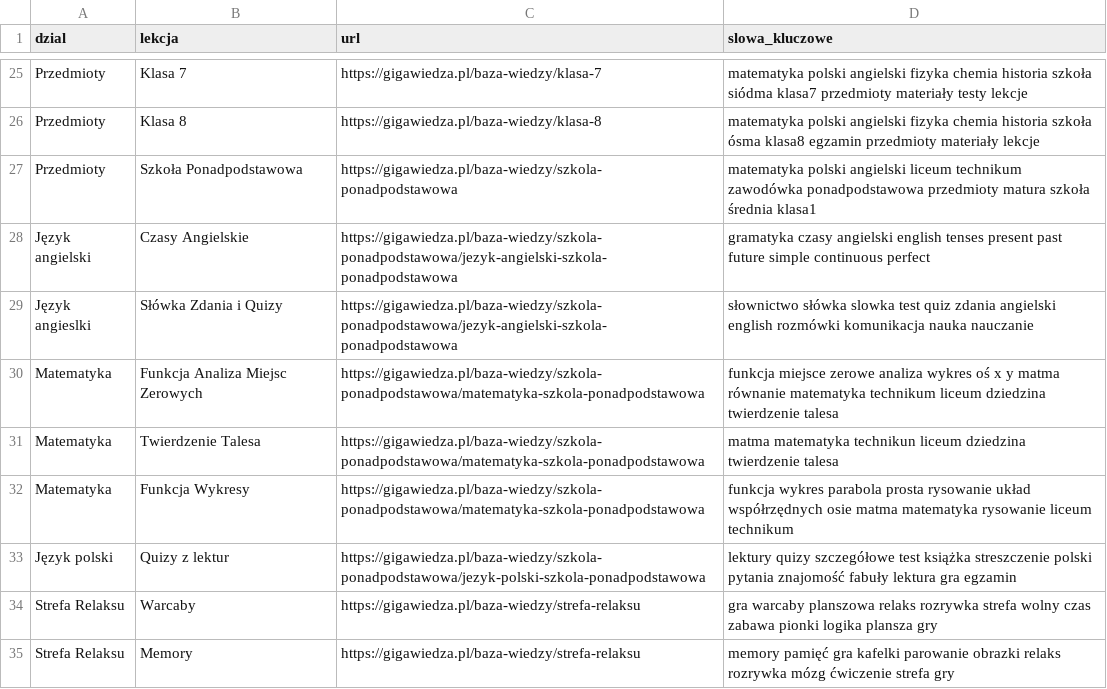
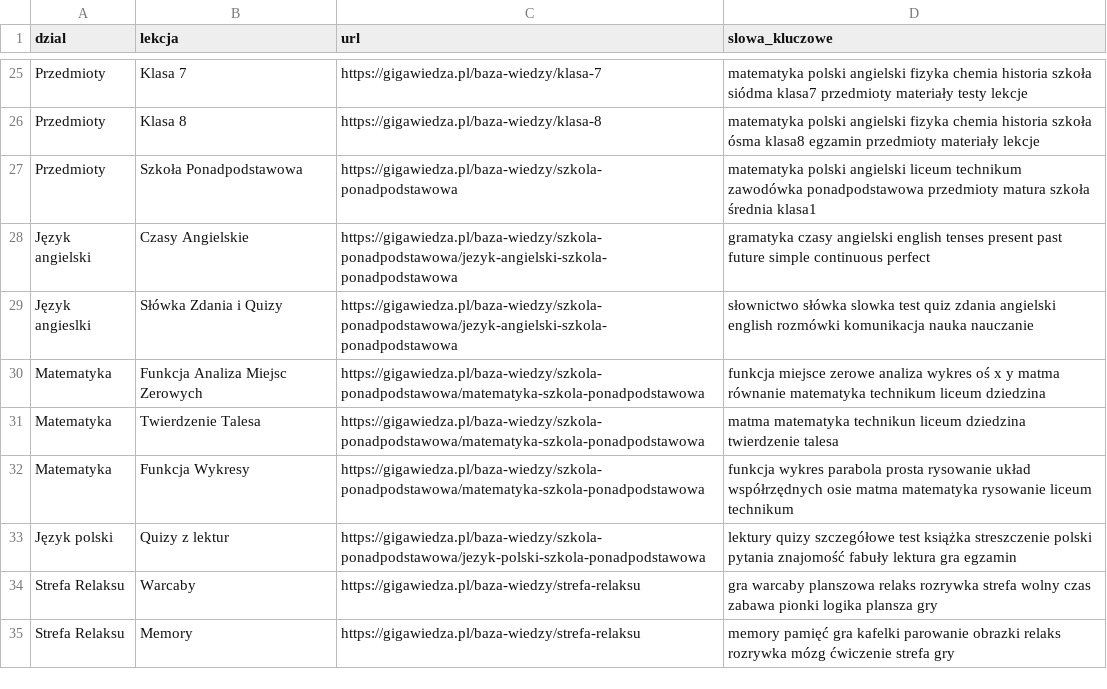
Before and after one commit to Radar1111/moje-projekty-streamlit, a CSV file: WirtualnyAsystent/lekcje.csv, drawn as a sheet; only a part is shown, gaps mark what is left out.

Commit message:
Update lekcje.csv

```diff
--- a/WirtualnyAsystent/lekcje.csv
+++ b/WirtualnyAsystent/lekcje.csv
@@ -29,3 +29,3 @@ Język angielski,Czasy Angielskie,https://gigawiedza.pl/baza-wiedzy/szkola-ponad
 Język angieslki,Słówka Zdania i Quizy,https://gigawiedza.pl/baza-wiedzy/szkola-ponadpodstawowa/jezyk-angielski-szkola-ponadpodstawowa,słownictwo słówka slowka test quiz zdania angielski english rozmówki komunikacja nauka nauczanie
-Matematyka,Funkcja Analiza Miejsc Zerowych,https://gigawiedza.pl/baza-wiedzy/szkola-ponadpodstawowa/matematyka-szkola-ponadpodstawowa,funkcja miejsce zerowe analiza wykres oś x y matma równanie matematyka technikum liceum dziedzina twierdzenie talesa
+Matematyka,Funkcja Analiza Miejsc Zerowych,https://gigawiedza.pl/baza-wiedzy/szkola-ponadpodstawowa/matematyka-szkola-ponadpodstawowa,funkcja miejsce zerowe analiza wykres oś x y matma równanie matematyka technikum liceum dziedzina
 Matematyka,Twierdzenie Talesa ,https://gigawiedza.pl/baza-wiedzy/szkola-ponadpodstawowa/matematyka-szkola-ponadpodstawowa,matma matematyka technikun liceum dziedzina twierdzenie talesa
```
